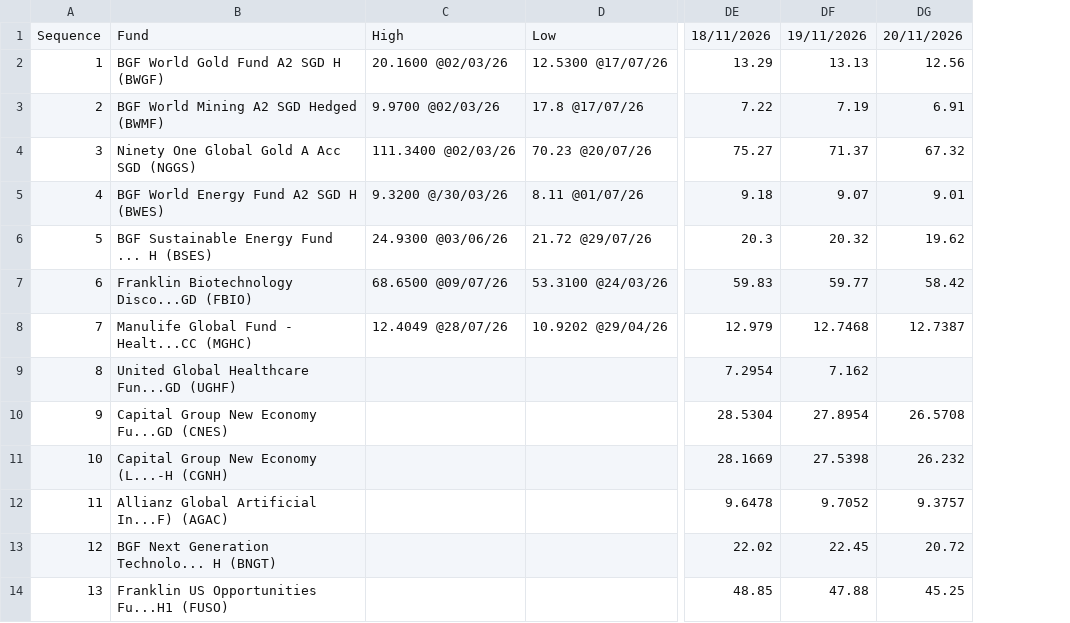
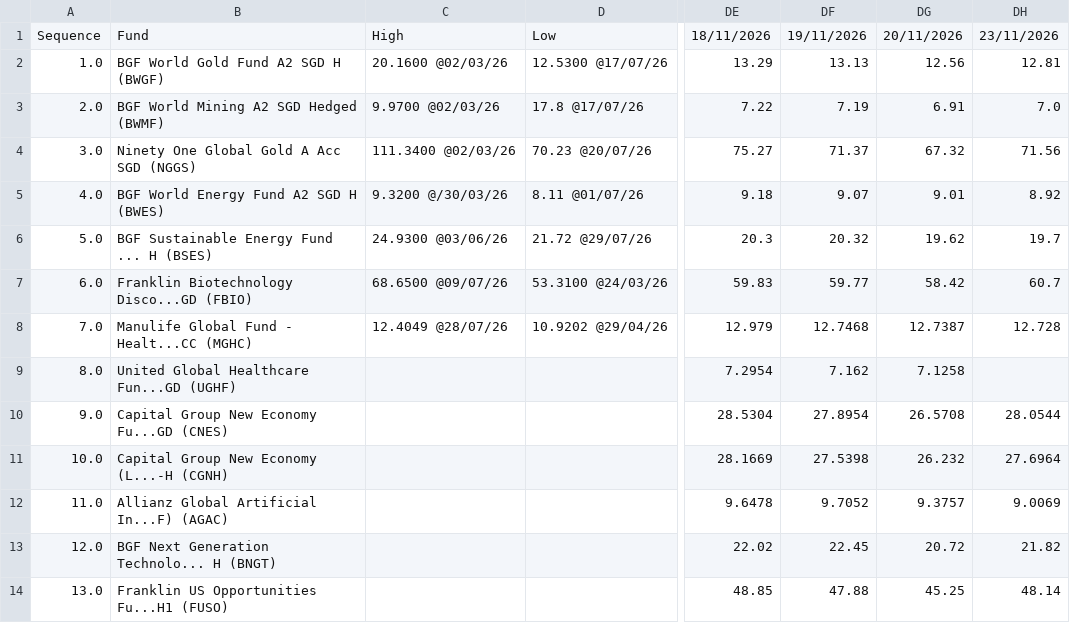
Before and after one commit to jesainvestment/MonitoredFund, a CSV file: MonitoredFund.csv, drawn as a sheet; only a part is shown, gaps mark what is left out; removed rows and columns are numbered as before the commit, all else as after; the diff covers the shown part only; the diff names each change by its address in the sheet, - before the commit and + after, or states it on an @@ line.

Commit message:
Update MonitoredFund.csv

```diff
--- a/MonitoredFund.csv
+++ b/MonitoredFund.csv
-column A, rows 1-14: Sequence | 1 | 2 | 3 | 4 | 5 | 6 | 7 | 8 | 9 | 10 | 11 | 12 | 13
+column A, rows 1-14: Sequence | 1.0 | 2.0 | 3.0 | 4.0 | 5.0 | 6.0 | 7.0 | 8.0 | 9.0 | 10.0 | 11.0 | 12.0 | 13.0
+column DH, rows 1-14: 23/11/2026 | 12.81 | 7.0 | 71.56 | 8.92 | 19.7 | 60.7 | 12.728 |  | 28.0544 | 27.6964 | 9.0069 | 21.82 | 48.14
-DG9: (empty)
+DG9: 7.1258
```
Also changed, not shown: 1 moved row and 9 edited cells elsewhere in this file.
